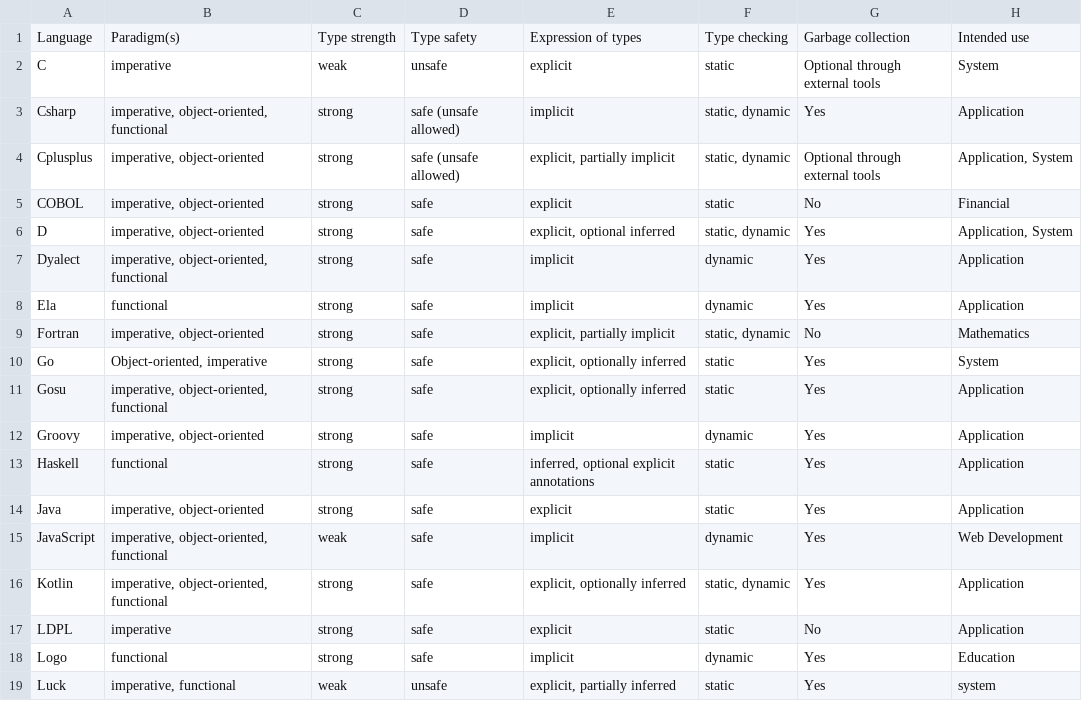
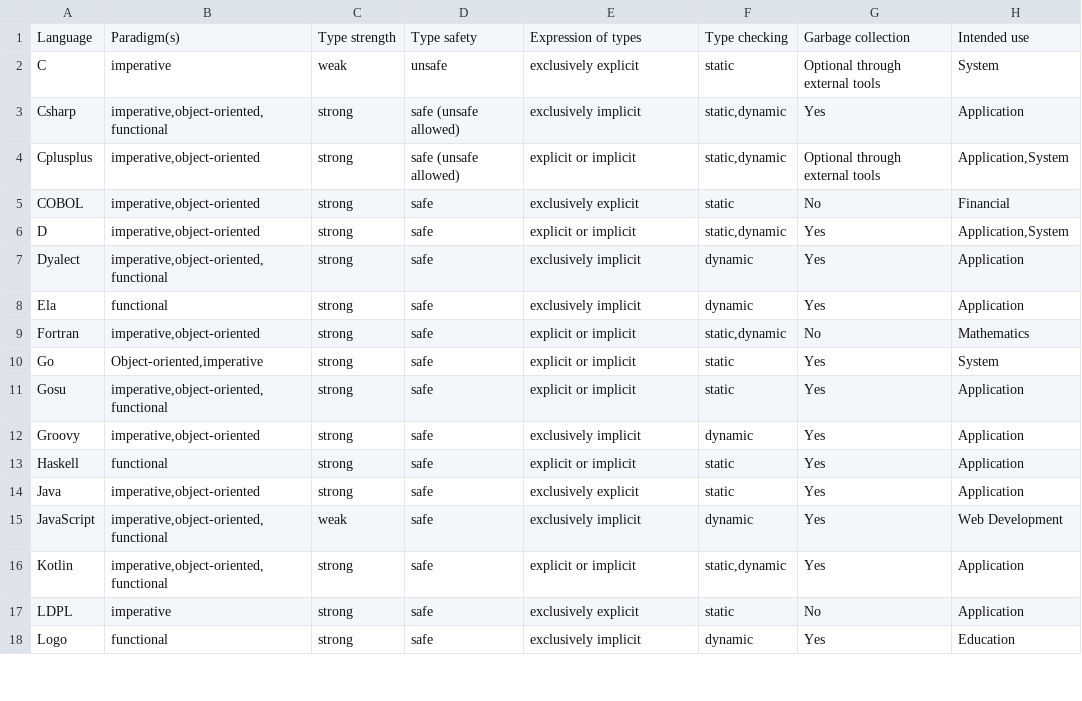
Before and after one commit to johnhshapiro/ExpertSystem, a CSV file: languages.csv, drawn as a sheet; only a part is shown; the diff covers the shown part only.

Commit message:
made an expert system

```diff
--- a/languages.csv
+++ b/languages.csv
@@ -2,18 +2,17 @@ Language ,Paradigm(s) ,Type strength ,Type safety ,Expression of types ,Type che
-C ,imperative ,weak ,unsafe ,explicit ,static ,Optional through external tools ,System
-Csharp ,"imperative, object-oriented, functional",strong ,safe (unsafe allowed) ,implicit ,"static, dynamic",Yes ,Application
-Cplusplus ,"imperative, object-oriented ",strong ,safe (unsafe allowed) ,"explicit, partially implicit ","static, dynamic ",Optional through external tools ,"Application, System "
-COBOL ,"imperative, object-oriented ",strong ,safe ,explicit ,static ,No ,Financial
-D ,"imperative, object-oriented",strong ,safe ,"explicit, optional inferred ","static, dynamic ",Yes ,"Application, System "
-Dyalect ,"imperative, object-oriented, functional ",strong ,safe ,implicit ,dynamic ,Yes ,Application
-Ela ,functional ,strong ,safe ,implicit ,dynamic ,Yes ,Application
-Fortran ,"imperative, object-oriented",strong ,safe ,"explicit, partially implicit ","static, dynamic ",No ,Mathematics
-Go ,"Object-oriented, imperative",strong ,safe ,"explicit, optionally inferred ",static ,Yes ,System
-Gosu ,"imperative, object-oriented, functional ",strong ,safe ,"explicit, optionally inferred ",static ,Yes ,Application
-Groovy ,"imperative, object-oriented",strong ,safe ,implicit ,dynamic ,Yes ,Application
-Haskell ,functional,strong ,safe ,"inferred, optional explicit annotations ",static ,Yes ,Application
-Java ,"imperative, object-oriented",strong ,safe ,explicit ,static ,Yes ,Application
-JavaScript ,"imperative, object-oriented, functional",weak ,safe ,implicit ,dynamic ,Yes ,Web Development
-Kotlin ,"imperative, object-oriented, functional",strong ,safe ,"explicit, optionally inferred ","static, dynamic",Yes ,Application
-LDPL ,imperative ,strong ,safe ,explicit ,static ,No ,Application
-Logo ,functional ,strong ,safe ,implicit ,dynamic ,Yes ,Education
-Luck ,"imperative, functional ",weak ,unsafe ,"explicit, partially inferred ",static ,Yes ,system
+C,imperative,weak,unsafe,exclusively explicit,static,Optional through external tools,System
+Csharp,"imperative,object-oriented,functional",strong,safe (unsafe allowed),exclusively implicit,"static,dynamic",Yes,Application
+Cplusplus,"imperative,object-oriented ",strong,safe (unsafe allowed),explicit or implicit,"static,dynamic ",Optional through external tools,"Application,System "
+COBOL,"imperative,object-oriented ",strong,safe,exclusively explicit,static,No,Financial
+D,"imperative,object-oriented",strong,safe,explicit or implicit,"static,dynamic ",Yes,"Application,System "
+Dyalect,"imperative,object-oriented,functional ",strong,safe,exclusively implicit,dynamic,Yes,Application
+Ela,functional,strong,safe,exclusively implicit,dynamic,Yes,Application
+Fortran,"imperative,object-oriented",strong,safe,explicit or implicit,"static,dynamic ",No,Mathematics
+Go,"Object-oriented,imperative",strong,safe,explicit or implicit,static,Yes,System
+Gosu,"imperative,object-oriented,functional ",strong,safe,explicit or implicit,static,Yes,Application
+Groovy,"imperative,object-oriented",strong,safe,exclusively implicit,dynamic,Yes,Application
+Haskell,functional,strong,safe,explicit or implicit,static,Yes,Application
+Java,"imperative,object-oriented",strong,safe,exclusively explicit,static,Yes,Application
+JavaScript,"imperative,object-oriented,functional",weak,safe,exclusively implicit,dynamic,Yes,Web Development
+Kotlin,"imperative,object-oriented,functional",strong,safe,explicit or implicit,"static,dynamic",Yes,Application
+LDPL,imperative,strong,safe,exclusively explicit,static,No,Application
+Logo,functional,strong,safe,exclusively implicit,dynamic,Yes,Education
```
Also changed, not shown: 38 edited cells elsewhere in this file, 5 other files.
